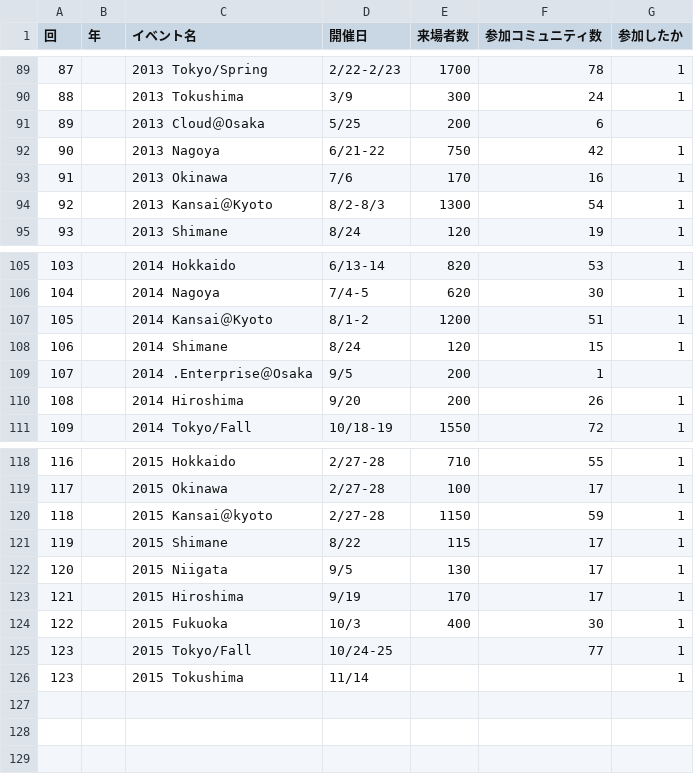
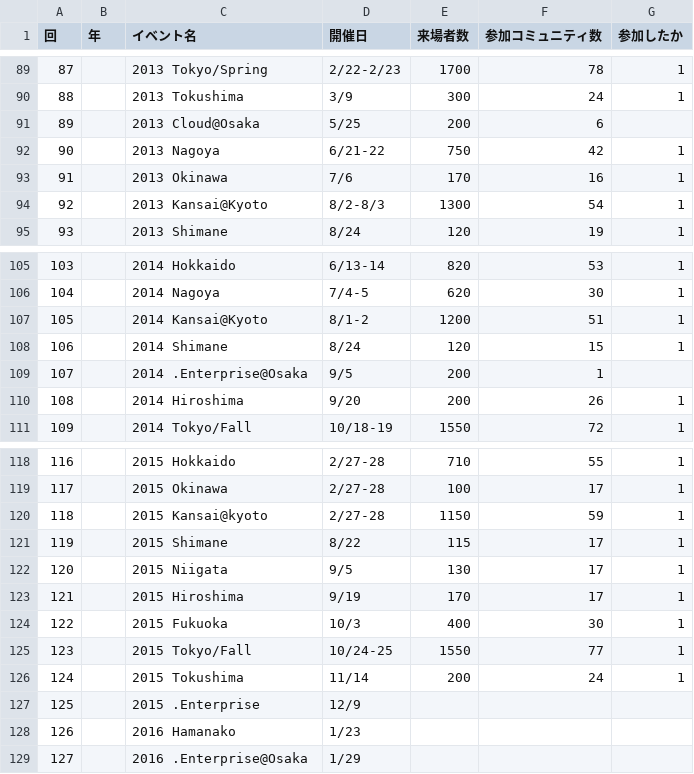
Before and after one commit to ebijun/NetBSD, a CSV file: Guide/OSC/OSC100.csv, drawn as a sheet; only a part is shown, gaps mark what is left out; the diff names each change by its address in the sheet, - before the commit and + after, or states it on an @@ line.

Commit message:
update OSC status

```diff
--- a/Guide/OSC/OSC100.csv
+++ b/Guide/OSC/OSC100.csv
-C91 (イベント名): 2013 Cloud＠Osaka
+C91 (イベント名): 2013 Cloud@Osaka
-C94 (イベント名): 2013 Kansai＠Kyoto
+C94 (イベント名): 2013 Kansai@Kyoto
-C107 (イベント名): 2014 Kansai＠Kyoto
+C107 (イベント名): 2014 Kansai@Kyoto
-C109 (イベント名): 2014 .Enterprise＠Osaka
+C109 (イベント名): 2014 .Enterprise@Osaka
-C120 (イベント名): 2015 Kansai＠kyoto
+C120 (イベント名): 2015 Kansai@kyoto
-E125 (来場者数): (empty)
+E125 (来場者数): 1550
@@ column A (回) renumbered in row 126 @@
-E126 (来場者数): (empty)
+E126 (来場者数): 200
-F126 (参加コミュニティ数): (empty)
+F126 (参加コミュニティ数): 24
+row 127: 125 |  | 2015 .Enterprise | 12/9
+row 128: 126 |  | 2016 Hamanako | 1/23
+row 129: 127 |  | 2016 .Enterprise@Osaka | 1/29
```
